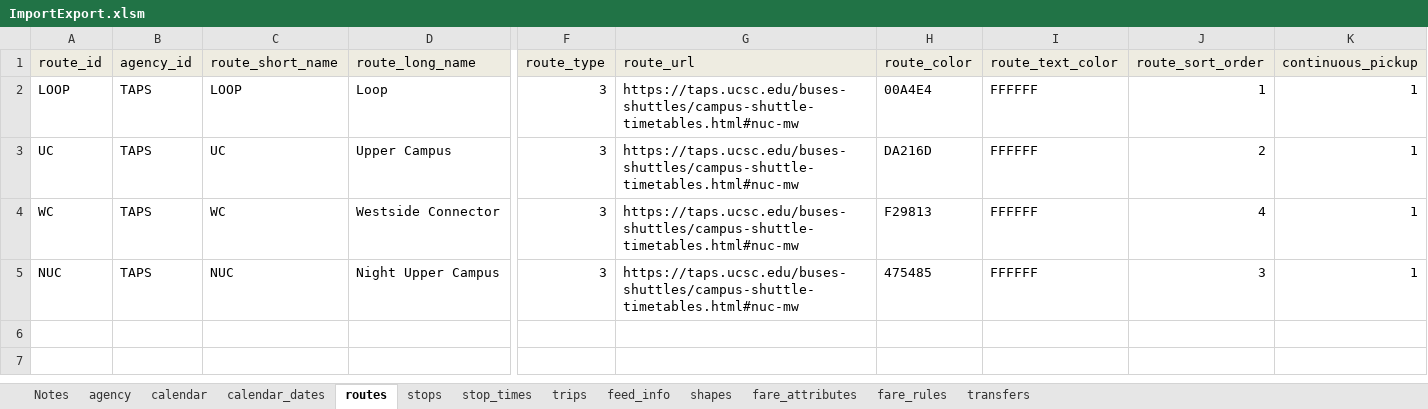
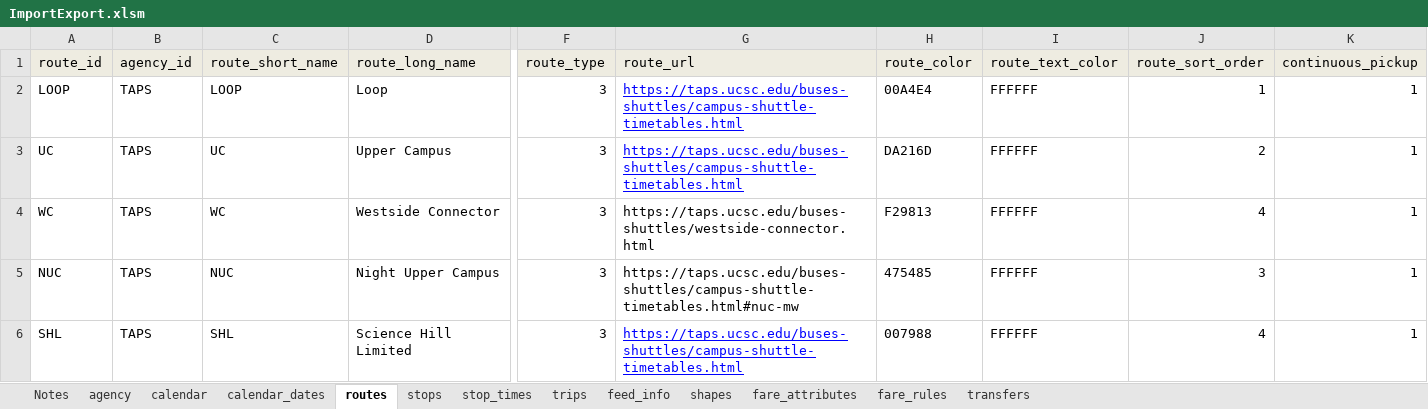
Before and after one commit to PinpointAVL/TAPS-GTFS, an Excel workbook: 2025-01-03/ImportExport.xlsm, sheet routes, drawn as a sheet; only a part is shown, gaps mark what is left out; values as stored, in another font and other column widths than the file's, no borders; rows hold the shown columns only; the diff names each change by its address in the sheet, - before the commit and + after, or states it on an @@ line.

```diff
--- a/2025-01-03/ImportExport.xlsm (sheet routes)
+++ b/2025-01-03/ImportExport.xlsm (sheet routes)
-G2:G3 (route_url): https://taps.ucsc.edu/buses-shuttles/campus-shuttle-timetables.html#nuc-mw
+G2:G3 (route_url): https://taps.ucsc.edu/buses-shuttles/campus-shuttle-timetables.html
@@ G2:G3 underline: off → on, text colour: black → #0000FF @@
-G4 (route_url): https://taps.ucsc.edu/buses-shuttles/campus-shuttle-timetables.html#nuc-mw
+G4 (route_url): https://taps.ucsc.edu/buses-shuttles/westside-connector.html
+row 6: SHL | TAPS | SHL | Science Hill Limited | 3 | https://taps.ucsc.edu/buses-shuttles/campus-shuttle-timetables.html | 007988 | FFFFFF | 4 | 1
```
Also changed, not shown: sheet stop_times, sheet shapes, sheet trips, sheet transfers, sheet fare_attributes, sheet fare_rules, 2 more sheets, charts or pictures, 11 other files.
